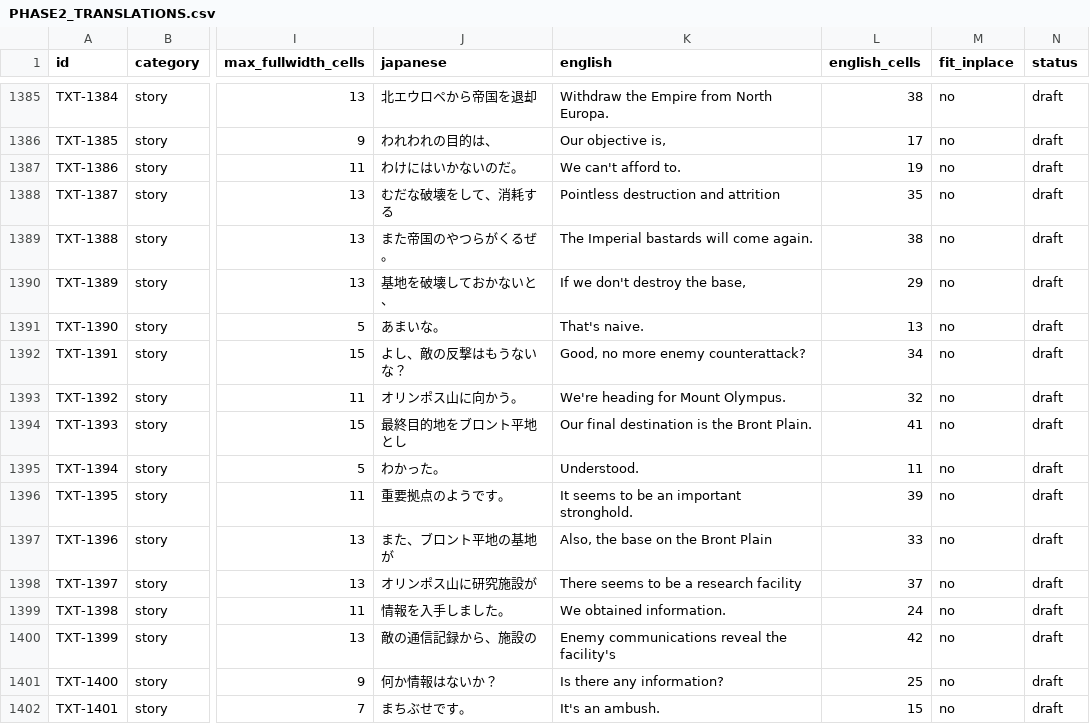
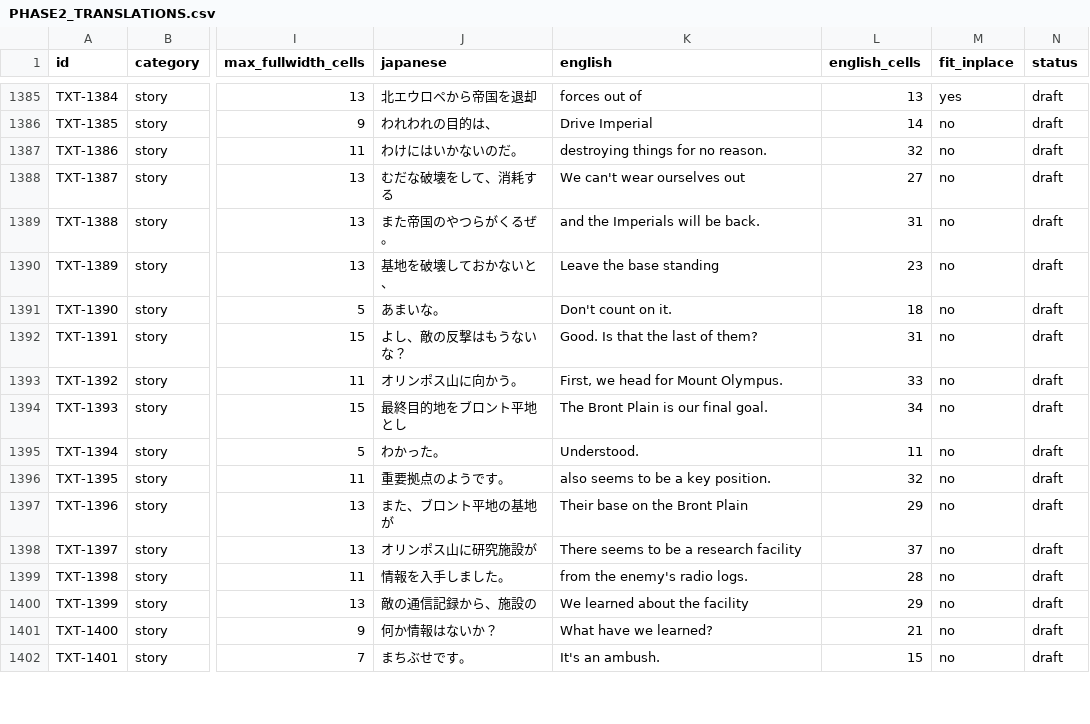
Before and after one commit to awest813/Zoids-Battle-Card-Game---Western-War, a CSV file: analysis/PHASE2_TRANSLATIONS.csv, drawn as a sheet; only a part is shown, gaps mark what is left out; the diff covers the shown part only; the diff names each change by its address in the sheet, - before the commit and + after, or states it on an @@ line.

```diff
--- a/analysis/PHASE2_TRANSLATIONS.csv
+++ b/analysis/PHASE2_TRANSLATIONS.csv
-K1385 (english): Withdraw the Empire from North Europa.
+K1385 (english): forces out of
-L1385 (english_cells): 38
+L1385 (english_cells): 13
-M1385 (fit_inplace): no
+M1385 (fit_inplace): yes
-K1386 (english): Our objective is,
+K1386 (english): Drive Imperial
-L1386 (english_cells): 17
+L1386 (english_cells): 14
-K1387 (english): We can't afford to.
+K1387 (english): destroying things for no reason.
-L1387 (english_cells): 19
+L1387 (english_cells): 32
-K1388 (english): Pointless destruction and attrition
+K1388 (english): We can't wear ourselves out
-L1388 (english_cells): 35
+L1388 (english_cells): 27
-K1389 (english): The Imperial bastards will come again.
+K1389 (english): and the Imperials will be back.
-L1389 (english_cells): 38
+L1389 (english_cells): 31
-K1390 (english): If we don't destroy the base,
+K1390 (english): Leave the base standing
-L1390 (english_cells): 29
+L1390 (english_cells): 23
-K1391 (english): That's naive.
+K1391 (english): Don't count on it.
-L1391 (english_cells): 13
+L1391 (english_cells): 18
-K1392 (english): Good, no more enemy counterattack?
+K1392 (english): Good. Is that the last of them?
-L1392 (english_cells): 34
+L1392 (english_cells): 31
-K1393 (english): We're heading for Mount Olympus.
+K1393 (english): First, we head for Mount Olympus.
-L1393 (english_cells): 32
+L1393 (english_cells): 33
-K1394 (english): Our final destination is the Bront Plain.
+K1394 (english): The Bront Plain is our final goal.
-L1394 (english_cells): 41
+L1394 (english_cells): 34
-K1396 (english): It seems to be an important stronghold.
+K1396 (english): also seems to be a key position.
-L1396 (english_cells): 39
+L1396 (english_cells): 32
-K1397 (english): Also, the base on the Bront Plain
+K1397 (english): Their base on the Bront Plain
-L1397 (english_cells): 33
+L1397 (english_cells): 29
-K1399 (english): We obtained information.
+K1399 (english): from the enemy's radio logs.
-L1399 (english_cells): 24
+L1399 (english_cells): 28
-K1400 (english): Enemy communications reveal the facility's
+K1400 (english): We learned about the facility
-L1400 (english_cells): 42
+L1400 (english_cells): 29
-K1401 (english): Is there any information?
+K1401 (english): What have we learned?
-L1401 (english_cells): 25
+L1401 (english_cells): 21
```
Also changed, not shown: 160 edited cells elsewhere in this file, analysis/POINTER_REDIRECT_PLAN.csv, analysis/TEXT_TRACKER.csv, 14 other files.
